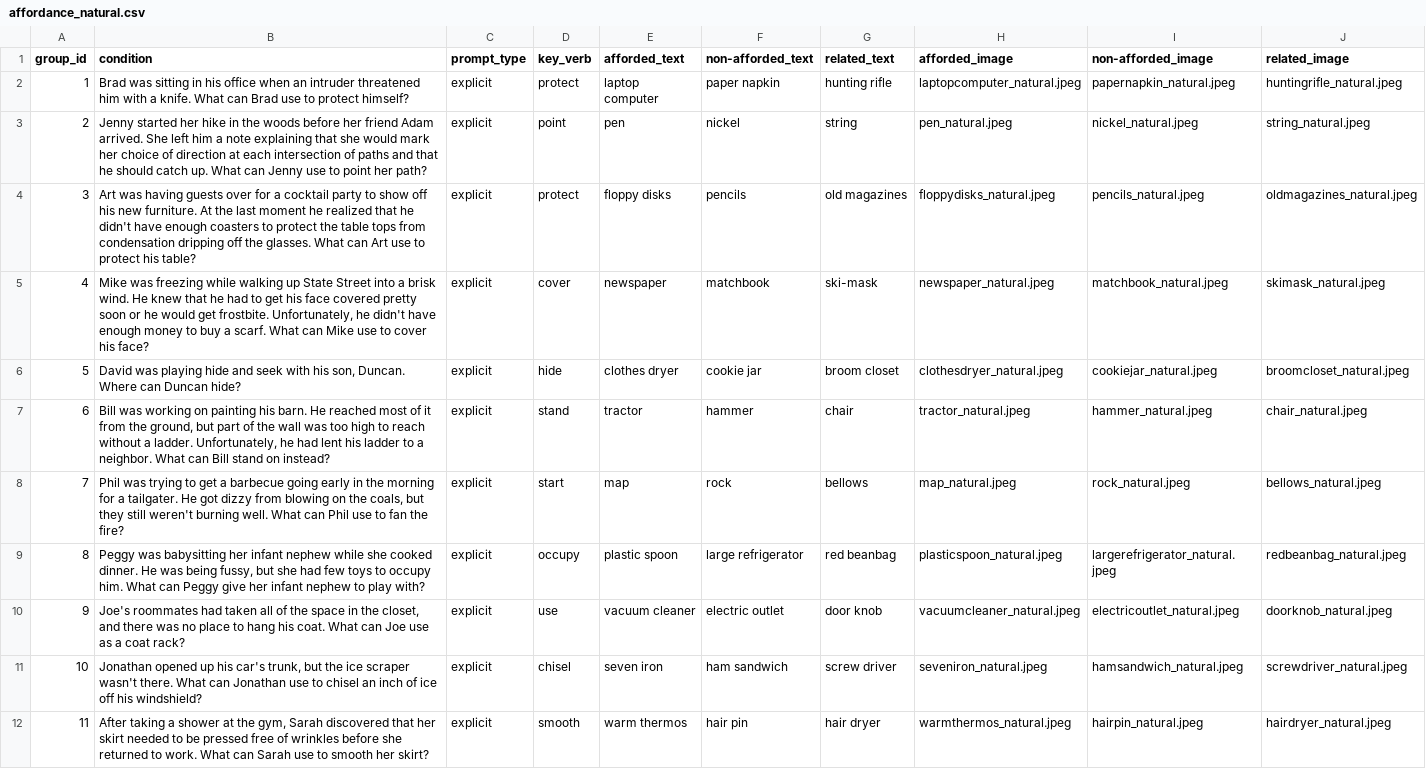
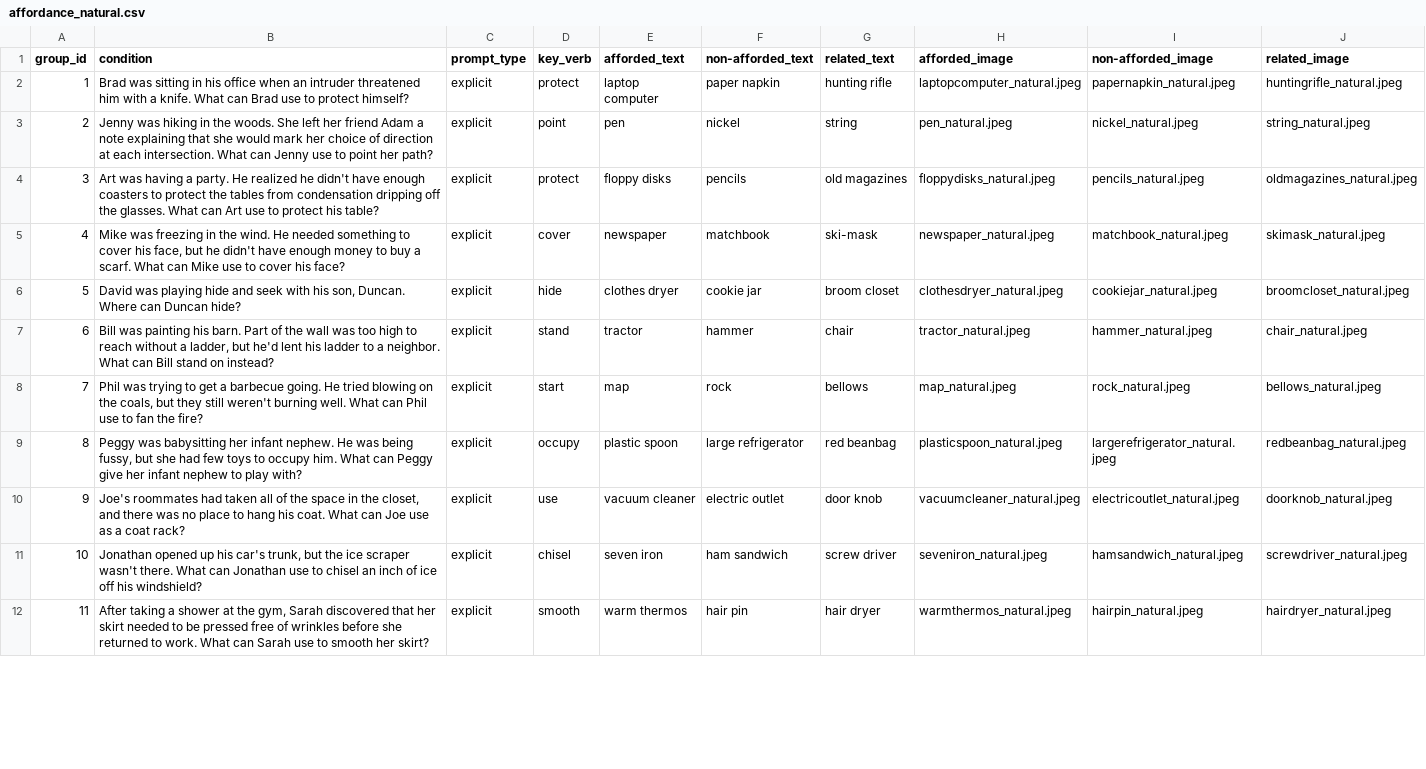
Before and after one commit to seantrott/vlm_affordances, a CSV file: data/stimuli/natural/affordance_natural.csv, drawn as a sheet; only a part is shown; the diff covers the shown part only.

```diff
--- a/data/stimuli/natural/affordance_natural.csv
+++ b/data/stimuli/natural/affordance_natural.csv
@@ -2,9 +2,9 @@ group_id,condition,prompt_type,key_verb,afforded_text,non-afforded_text,related_
 1,Brad was sitting in his office when an intruder threatened him with a knife. What can Brad use to protect himself?,explicit,protect,laptop computer,paper napkin,hunting rifle,laptopcomputer_natural.jpeg,papernapkin_natural.jpeg,huntingrifle_natural.jpeg
-2,Jenny started her hike in the woods before her friend Adam arrived. She left him a note explaining that she would mark her choice of direction at each intersection of paths and that he should catch up. What can Jenny use to point her path?,explicit,point,pen,nickel,string,pen_natural.jpeg,nickel_natural.jpeg,string_natural.jpeg
-3,Art was having guests over for a cocktail party to show off his new furniture. At the last moment he realized that he didn't have enough coasters to protect the table tops from condensation dripping off the glasses. What can Art use to protect his table?,explicit,protect,floppy disks,pencils,old magazines,floppydisks_natural.jpeg,pencils_natural.jpeg,oldmagazines_natural.jpeg
-4,"Mike was freezing while walking up State Street into a brisk wind. He knew that he had to get his face covered pretty soon or he would get frostbite. Unfortunately, he didn't have enough money to buy a scarf. What can Mike use to cover his face?",explicit,cover,newspaper,matchbook,ski-mask,newspaper_natural.jpeg,matchbook_natural.jpeg,skimask_natural.jpeg
+2,Jenny was hiking in the woods. She left her friend Adam a note explaining that she would mark her choice of direction at each intersection. What can Jenny use to point her path?,explicit,point,pen,nickel,string,pen_natural.jpeg,nickel_natural.jpeg,string_natural.jpeg
+3,Art was having a party. He realized he didn't have enough coasters to protect the tables from condensation dripping off the glasses. What can Art use to protect his table?,explicit,protect,floppy disks,pencils,old magazines,floppydisks_natural.jpeg,pencils_natural.jpeg,oldmagazines_natural.jpeg
+4,"Mike was freezing in the wind. He needed something to cover his face, but he didn't have enough money to buy a scarf. What can Mike use to cover his face?",explicit,cover,newspaper,matchbook,ski-mask,newspaper_natural.jpeg,matchbook_natural.jpeg,skimask_natural.jpeg
 5,"David was playing hide and seek with his son, Duncan. Where can Duncan hide?",explicit,hide,clothes dryer,cookie jar,broom closet,clothesdryer_natural.jpeg,cookiejar_natural.jpeg,broomcloset_natural.jpeg
-6,"Bill was working on painting his barn. He reached most of it from the ground, but part of the wall was too high to reach without a ladder. Unfortunately, he had lent his ladder to a neighbor. What can Bill stand on instead?",explicit,stand,tractor,hammer,chair,tractor_natural.jpeg,hammer_natural.jpeg,chair_natural.jpeg
-7,"Phil was trying to get a barbecue going early in the morning for a tailgater. He got dizzy from blowing on the coals, but they still weren't burning well. What can Phil use to fan the fire?",explicit,start,map,rock,bellows,map_natural.jpeg,rock_natural.jpeg,bellows_natural.jpeg
-8,"Peggy was babysitting her infant nephew while she cooked dinner. He was being fussy, but she had few toys to occupy him. What can Peggy give her infant nephew to play with?",explicit,occupy,plastic spoon,large refrigerator,red beanbag,plasticspoon_natural.jpeg,largerefrigerator_natural.jpeg,redbeanbag_natural.jpeg
+6,"Bill was painting his barn. Part of the wall was too high to reach without a ladder, but he'd lent his ladder to a neighbor. What can Bill stand on instead?",explicit,stand,tractor,hammer,chair,tractor_natural.jpeg,hammer_natural.jpeg,chair_natural.jpeg
+7,"Phil was trying to get a barbecue going. He tried blowing on the coals, but they still weren't burning well. What can Phil use to fan the fire?",explicit,start,map,rock,bellows,map_natural.jpeg,rock_natural.jpeg,bellows_natural.jpeg
+8,"Peggy was babysitting her infant nephew. He was being fussy, but she had few toys to occupy him. What can Peggy give her infant nephew to play with?",explicit,occupy,plastic spoon,large refrigerator,red beanbag,plasticspoon_natural.jpeg,largerefrigerator_natural.jpeg,redbeanbag_natural.jpeg
 9,"Joe's roommates had taken all of the space in the closet, and there was no place to hang his coat. What can Joe use as a coat rack?",explicit,use,vacuum cleaner,electric outlet,door knob,vacuumcleaner_natural.jpeg,electricoutlet_natural.jpeg,doorknob_natural.jpeg
```
Also changed, not shown: 14 edited cells elsewhere in this file, data/processed/models/closed_models/gpt-4-turbo_natural_affordances.csv, data/processed/models/closed_models/gpt-4-turbo_synthetic_affordances.csv, 28 other files.
